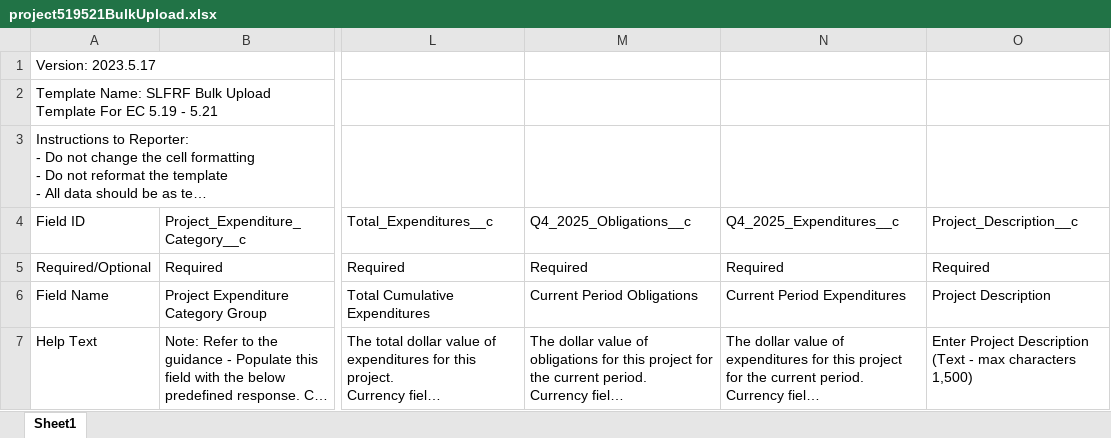
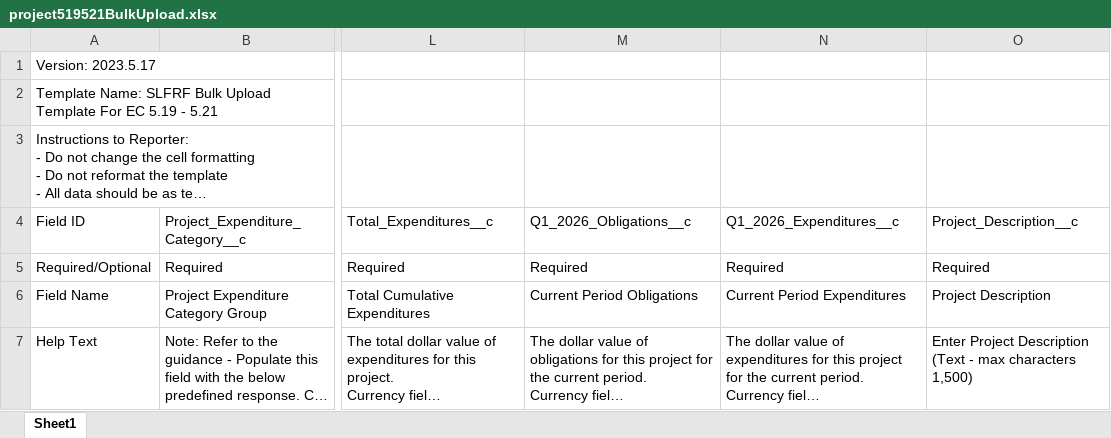
Before and after one commit to navapbc/arpa-reporter, an Excel workbook: packages/server/src/arpa_reporter/data/treasury/project519521BulkUpload.xlsx, sheet Sheet1, drawn as a sheet; only a part is shown, gaps mark what is left out; long unchanged cells end in …; values as stored, in another font and other column widths than the file's, no borders; the diff names each change by its address in the sheet, - before the commit and + after, or states it on an @@ line.

```diff
--- a/packages/server/src/arpa_reporter/data/treasury/project519521BulkUpload.xlsx (sheet Sheet1)
+++ b/packages/server/src/arpa_reporter/data/treasury/project519521BulkUpload.xlsx (sheet Sheet1)
-M4: Q4_2025_Obligations__c
+M4: Q1_2026_Obligations__c
-N4: Q4_2025_Expenditures__c
+N4: Q1_2026_Expenditures__c
```
Also changed, not shown: packages/server/src/arpa_reporter/data/treasury/project211214BulkUpload.xlsx, packages/server/src/arpa_reporter/data/treasury/project215218BulkUpload.xlsx, 12 other files.
